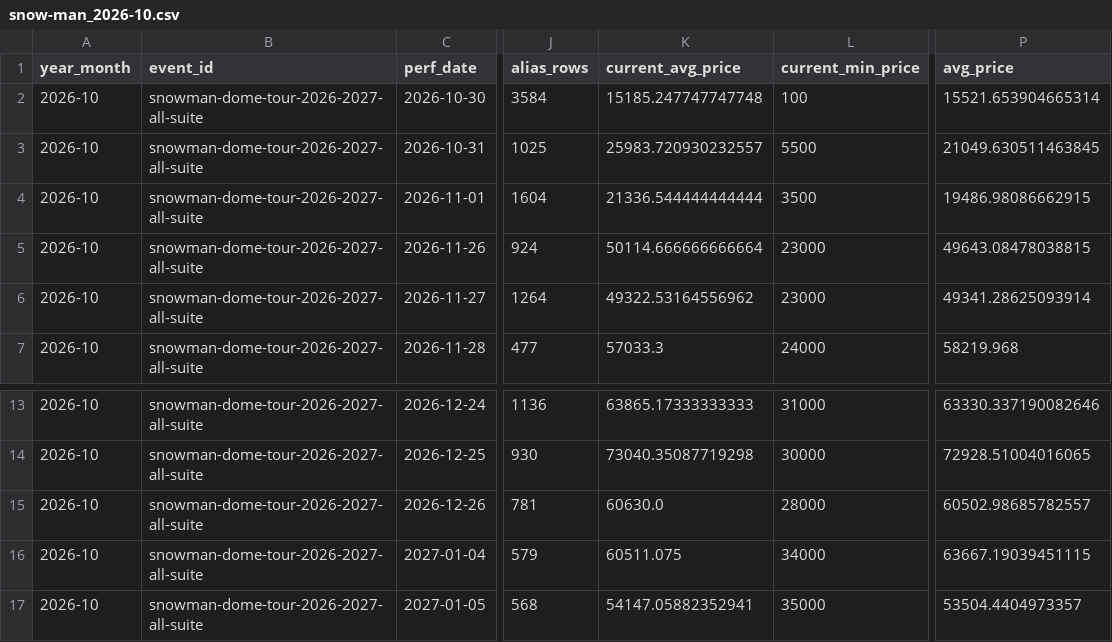
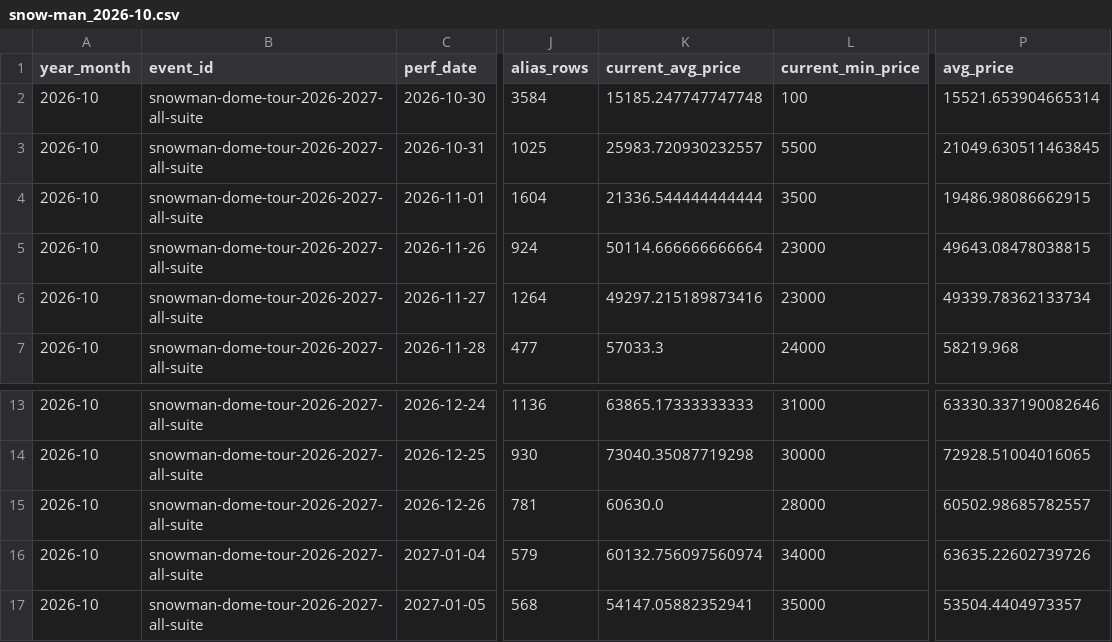
Before and after one commit to hiro8-0215/tiketen_scraper, a CSV file: data/market_snapshot/snow-man_2026-10.csv, drawn as a sheet; only a part is shown, gaps mark what is left out; the diff names each change by its address in the sheet, - before the commit and + after, or states it on an @@ line.

```diff
--- a/data/market_snapshot/snow-man_2026-10.csv
+++ b/data/market_snapshot/snow-man_2026-10.csv
-K6 (current_avg_price): 49322.53164556962
+K6 (current_avg_price): 49297.215189873416
-P6 (avg_price): 49341.28625093914
+P6 (avg_price): 49339.78362133734
-K16 (current_avg_price): 60511.075
+K16 (current_avg_price): 60132.756097560974
-P16 (avg_price): 63667.19039451115
+P16 (avg_price): 63635.22602739726
```
Also changed, not shown: data/market_snapshot/naniwa-danshi_2026-10.csv, data/market_snapshot/sixtones_2026-10.csv, 19 other files.
